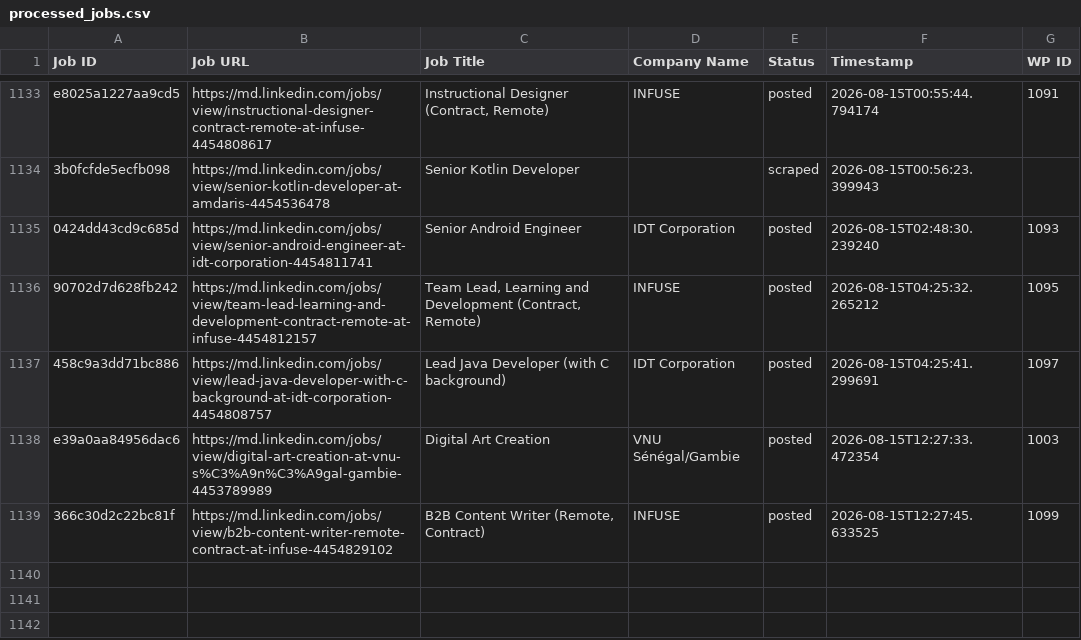
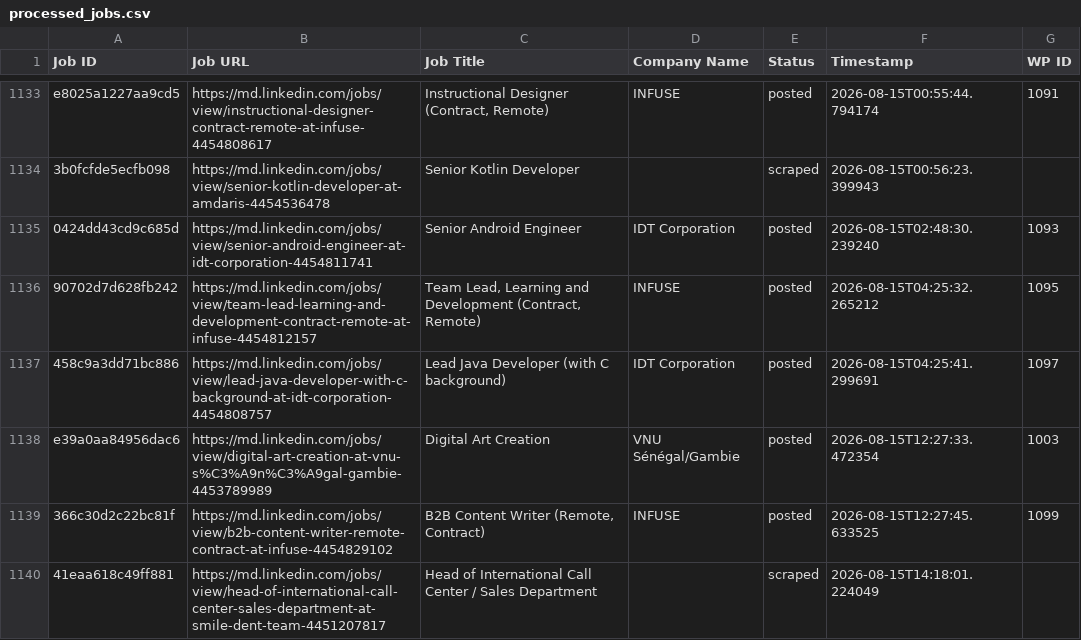
Before and after one commit to innovationinc2000/md, a CSV file: processed_jobs.csv, drawn as a sheet; only a part is shown, gaps mark what is left out.

```diff
--- a/processed_jobs.csv
+++ b/processed_jobs.csv
@@ -1148 +1148,2 @@ e39a0aa84956dac6,https://md.linkedin.com/jobs/view/digital-art-creation-at-vnu-s
 366c30d2c22bc81f,https://md.linkedin.com/jobs/view/b2b-content-writer-remote-contract-at-infuse-4454829102,"B2B Content Writer (Remote, Contract)",INFUSE,posted,2026-08-15T12:27:45.633525,1099
+41eaa618c49ff881,https://md.linkedin.com/jobs/view/head-of-international-call-center-sales-department-at-smile-dent-team-4451207817,Head of International Call Center / Sales Department,,scraped,2026-08-15T14:18:01.224049,
```
